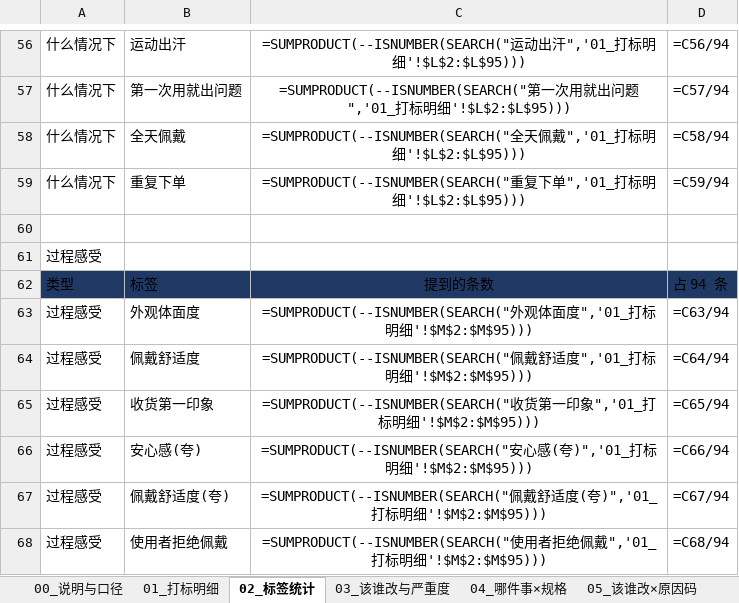
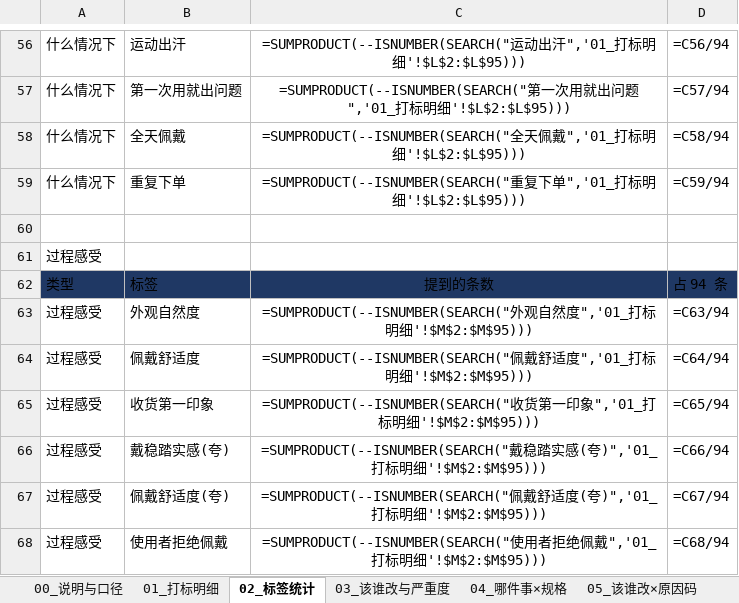
Before and after one commit to WaytoAIC/waytoaic-voc-insight, an Excel workbook: samples/AI眼镜配件/成品-退货/A款-防滑鼻托套装(2对装)_退货分析.xlsx, sheet 02_标签统计, drawn as a sheet; only a part is shown, gaps mark what is left out; values as stored, in another font and other column widths than the file's, no borders; formulas without a stored value are shown as written; the diff names each change by its address in the sheet, - before the commit and + after, or states it on an @@ line.

```diff
--- a/samples/AI眼镜配件/成品-退货/A款-防滑鼻托套装(2对装)_退货分析.xlsx (sheet 02_标签统计)
+++ b/samples/AI眼镜配件/成品-退货/A款-防滑鼻托套装(2对装)_退货分析.xlsx (sheet 02_标签统计)
-B63: 外观体面度
+B63: 外观自然度
-C63: …外观体面度",'01_…
+C63: …外观自然度",'01_…
-B66: 安心感(夸)
+B66: 戴稳踏实感(夸)
-C66: =SUMPRODUCT(--ISNUMBER(SEARCH("安心感(…
+C66: =SUMPRODUCT(--ISNUMBER(SEARCH("戴稳踏实感(…
```
Also changed, not shown: sheet 01_打标明细, samples/AI眼镜配件/成品-评论/A款-防滑鼻托套装(2对装)_评论分析.xlsx, 14 other files.
